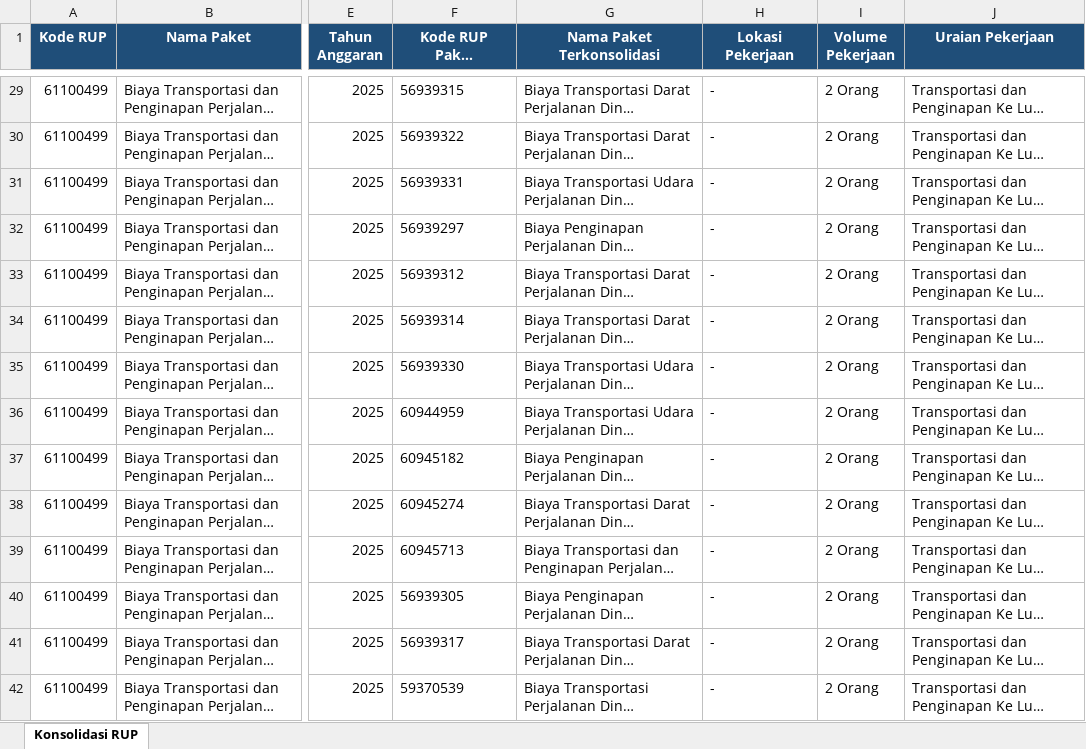
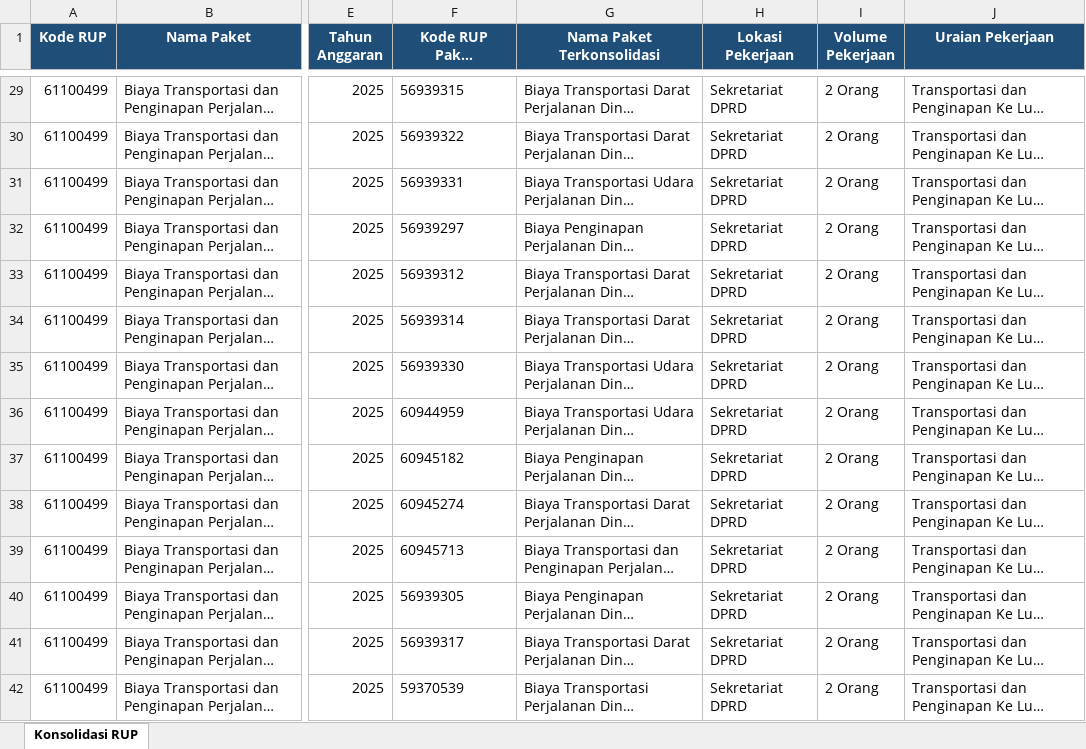
Before and after one commit to rizkipem-21/dashboard.pbjkobar-testing, an Excel workbook: output/rup/2025/Konsolidasi_RUP Tahun 2025 (2026-08-24).xlsx, sheet Konsolidasi RUP, drawn as a sheet; only a part is shown, gaps mark what is left out; long unchanged cells end in …; values as stored, in another font and other column widths than the file's, no borders; the diff covers the shown part only; the diff names each change by its address in the sheet, - before the commit and + after, or states it on an @@ line.

Commit message:
Auto update Konsolidasi RUP 2026-08-24 12:31:21

```diff
--- a/output/rup/2025/Konsolidasi_RUP Tahun 2025 (2026-08-24).xlsx (sheet Konsolidasi RUP)
+++ b/output/rup/2025/Konsolidasi_RUP Tahun 2025 (2026-08-24).xlsx (sheet Konsolidasi RUP)
-H29:H42 (Lokasi Pekerjaan): -
+H29:H42 (Lokasi Pekerjaan): Sekretariat DPRD
```
Also changed, not shown: 1402 edited cells elsewhere in this sheet, output/rup/2024/Konsolidasi_RUP Tahun 2024 (2026-08-24).xlsx, output/rup/2026/Konsolidasi_RUP Tahun 2026 (2026-08-24).xlsx, 5 other files.
